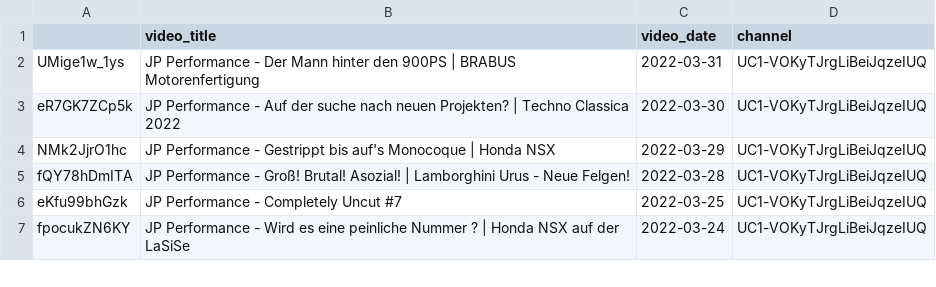
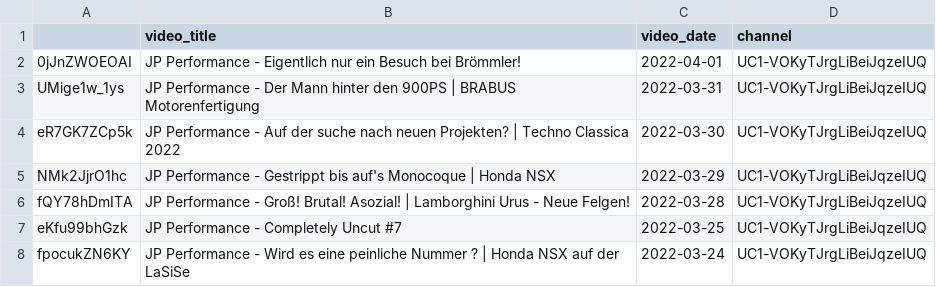
Before and after one commit to mlempp/voice_of_the_community, a CSV file: video_DataBase.csv, drawn as a sheet; only a part is shown; the diff names each change by its address in the sheet, - before the commit and + after, or states it on an @@ line.

Commit message:
20220404-1: fixed the comment scrapper and generated the first database. next get the comments for all videos

```diff
--- a/video_DataBase.csv
+++ b/video_DataBase.csv
+row 2: 0jJnZWOEOAI | JP Performance - Eigentlich nur ein Besuch bei Brömmler! | 2022-04-01 | UC1-VOKyTJrgLiBeiJqzeIUQ
```
Also changed, not shown: 2 other files.
